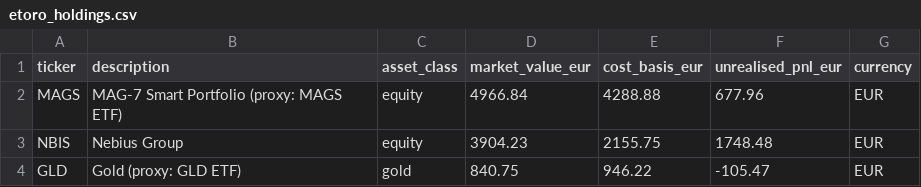
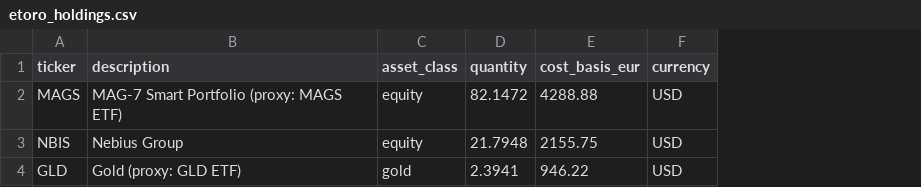
Before and after one commit to czh9919/stock-signal-agent, a CSV file: config/etoro_holdings.csv, drawn as a sheet; removed rows and columns are numbered as before the commit, all else as after; the diff names each change by its address in the sheet, - before the commit and + after, or states it on an @@ line.

```diff
--- a/config/etoro_holdings.csv
+++ b/config/etoro_holdings.csv
-column D (market_value_eur), rows 2-4: 4966.84 | 3904.23 | 840.75
+column D (quantity), rows 2-4: 82.1472 | 21.7948 | 2.3941
-column F (unrealised_pnl_eur), rows 2-4: 677.96 | 1748.48 | -105.47
-F2:F4 (currency): EUR
+F2:F4 (currency): USD
```
Also changed, not shown: 1 other file.
